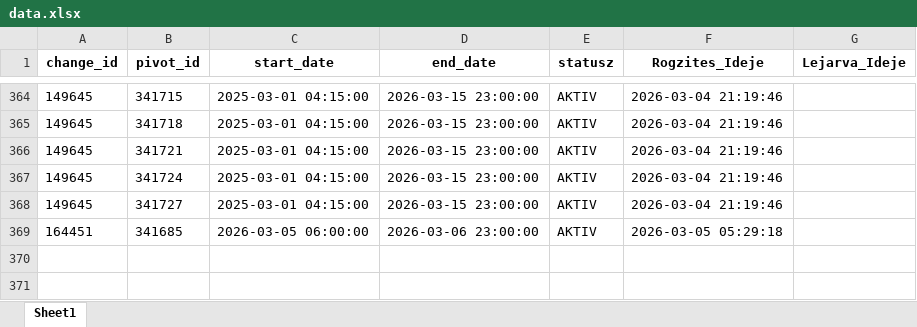
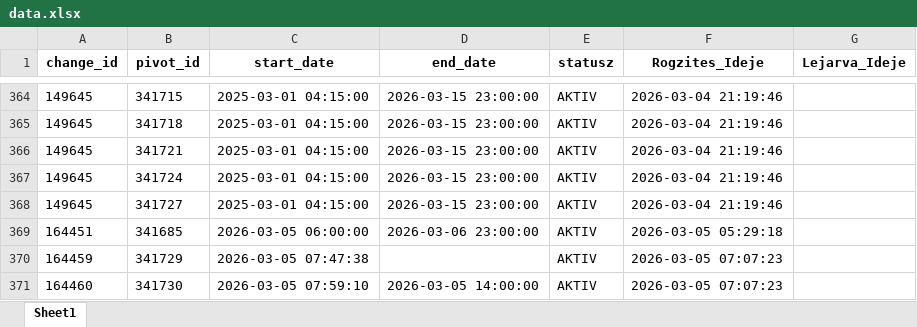
Before and after one commit to zoltanfarkasnemeth/BKK, an Excel workbook: data.xlsx, sheet Sheet1, drawn as a sheet; only a part is shown, gaps mark what is left out; values as stored, in another font and other column widths than the file's, no borders; the diff names each change by its address in the sheet, - before the commit and + after, or states it on an @@ line.

```diff
--- a/data.xlsx (sheet Sheet1)
+++ b/data.xlsx (sheet Sheet1)
+row 370: 164459 | 341729 | 2026-03-05 07:47:38 |  | AKTIV | 2026-03-05 07:07:23
+row 371: 164460 | 341730 | 2026-03-05 07:59:10 | 2026-03-05 14:00:00 | AKTIV | 2026-03-05 07:07:23
```
